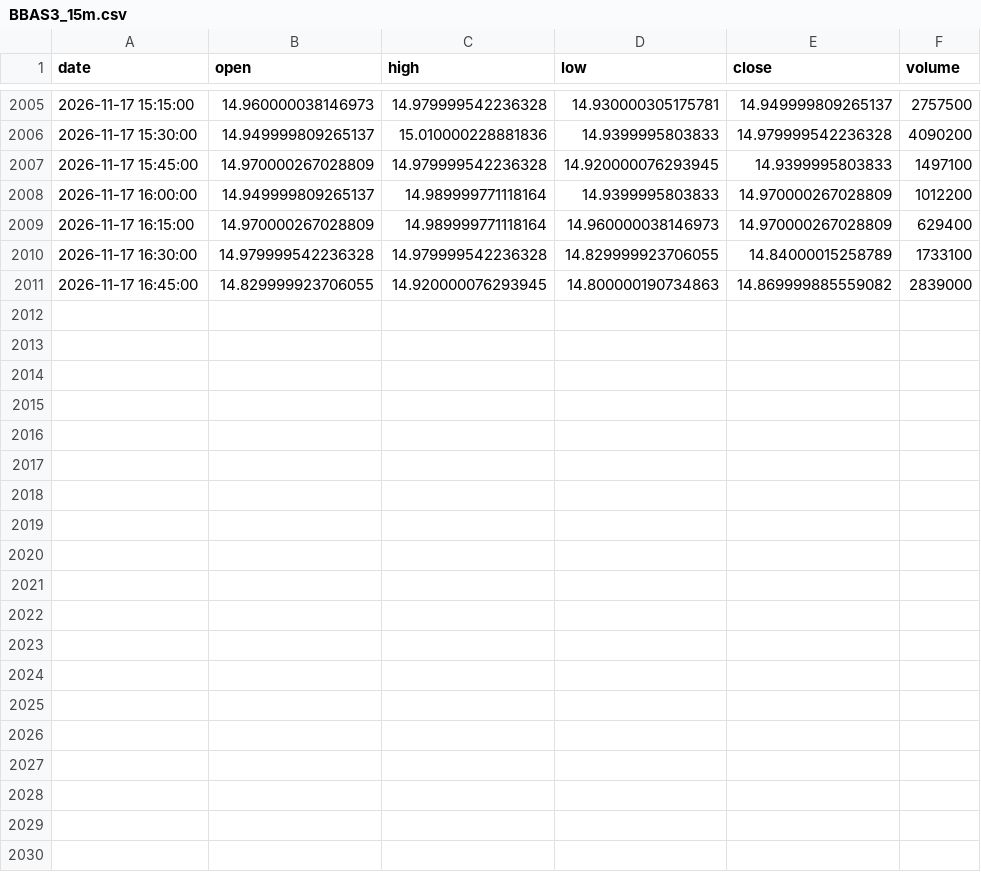
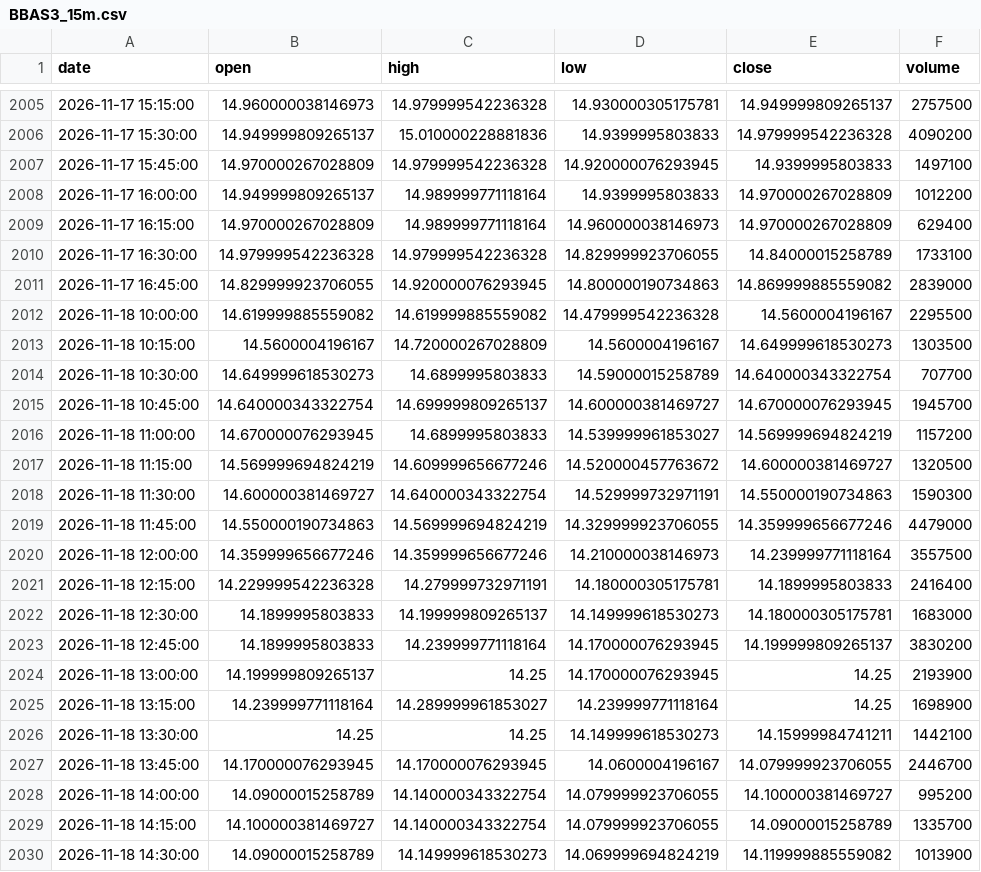
Before and after one commit to Marlenildo/autotrade, a CSV file: data/intraday/BBAS3_15m.csv, drawn as a sheet; only a part is shown, gaps mark what is left out; the diff covers the shown part only.

```diff
--- a/data/intraday/BBAS3_15m.csv
+++ b/data/intraday/BBAS3_15m.csv
@@ -2011 +2011,20 @@ date,open,high,low,close,volume
 2026-11-17 16:45:00,14.829999923706055,14.920000076293945,14.800000190734863,14.869999885559082,2839000
+2026-11-18 10:00:00,14.619999885559082,14.619999885559082,14.479999542236328,14.5600004196167,2295500
+2026-11-18 10:15:00,14.5600004196167,14.720000267028809,14.5600004196167,14.649999618530273,1303500
+2026-11-18 10:30:00,14.649999618530273,14.6899995803833,14.59000015258789,14.640000343322754,707700
+2026-11-18 10:45:00,14.640000343322754,14.699999809265137,14.600000381469727,14.670000076293945,1945700
+2026-11-18 11:00:00,14.670000076293945,14.6899995803833,14.539999961853027,14.569999694824219,1157200
+2026-11-18 11:15:00,14.569999694824219,14.609999656677246,14.520000457763672,14.600000381469727,1320500
+2026-11-18 11:30:00,14.600000381469727,14.640000343322754,14.529999732971191,14.550000190734863,1590300
+2026-11-18 11:45:00,14.550000190734863,14.569999694824219,14.329999923706055,14.359999656677246,4479000
+2026-11-18 12:00:00,14.359999656677246,14.359999656677246,14.210000038146973,14.239999771118164,3557500
+2026-11-18 12:15:00,14.229999542236328,14.279999732971191,14.180000305175781,14.1899995803833,2416400
+2026-11-18 12:30:00,14.1899995803833,14.199999809265137,14.149999618530273,14.180000305175781,1683000
+2026-11-18 12:45:00,14.1899995803833,14.239999771118164,14.170000076293945,14.199999809265137,3830200
+2026-11-18 13:00:00,14.199999809265137,14.25,14.170000076293945,14.25,2193900
+2026-11-18 13:15:00,14.239999771118164,14.289999961853027,14.239999771118164,14.25,1698900
+2026-11-18 13:30:00,14.25,14.25,14.149999618530273,14.15999984741211,1442100
+2026-11-18 13:45:00,14.170000076293945,14.170000076293945,14.0600004196167,14.079999923706055,2446700
+2026-11-18 14:00:00,14.09000015258789,14.140000343322754,14.079999923706055,14.100000381469727,995200
+2026-11-18 14:15:00,14.100000381469727,14.140000343322754,14.079999923706055,14.09000015258789,1335700
+2026-11-18 14:30:00,14.09000015258789,14.149999618530273,14.069999694824219,14.119999885559082,1013900
```
Also changed, not shown: 9 added rows elsewhere in this file, data/intraday/BBDC4_15m.csv, data/intraday/BOVA11_15m.csv, 40 other files.
